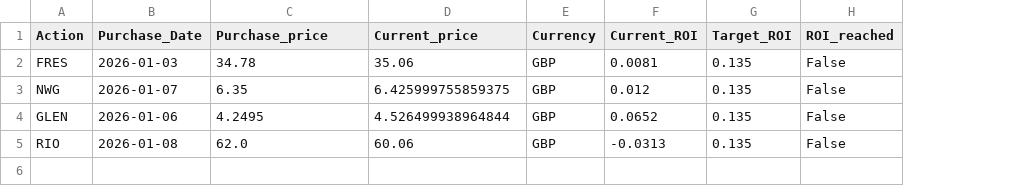
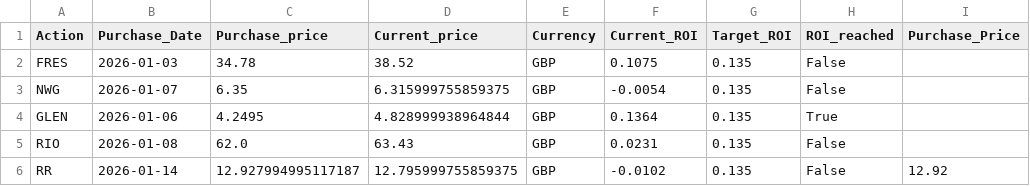
Before and after one commit to danielicarlojob-sys/finance, a CSV file: PORTFOLIO/purchases.csv, drawn as a sheet; the diff names each change by its address in the sheet, - before the commit and + after, or states it on an @@ line.

Commit message:
updated portfolio

```diff
--- a/PORTFOLIO/purchases.csv
+++ b/PORTFOLIO/purchases.csv
+column I (Purchase_Price), empty
-D2 (Current_price): 35.06
+D2 (Current_price): 38.52
-F2 (Current_ROI): 0.0081
+F2 (Current_ROI): 0.1075
-D3 (Current_price): 6.425999755859375
+D3 (Current_price): 6.315999755859375
-F3 (Current_ROI): 0.012
+F3 (Current_ROI): -0.0054
-D4 (Current_price): 4.526499938964844
+D4 (Current_price): 4.828999938964844
-F4 (Current_ROI): 0.0652
+F4 (Current_ROI): 0.1364
-H4 (ROI_reached): False
+H4 (ROI_reached): True
-D5 (Current_price): 60.06
+D5 (Current_price): 63.43
-F5 (Current_ROI): -0.0313
+F5 (Current_ROI): 0.0231
+row 6: RR | 2026-01-14 | 12.927994995117187 | 12.795999755859375 | GBP | -0.0102 | 0.135 | False | 12.92
```
Also changed, not shown: 2 other files.
